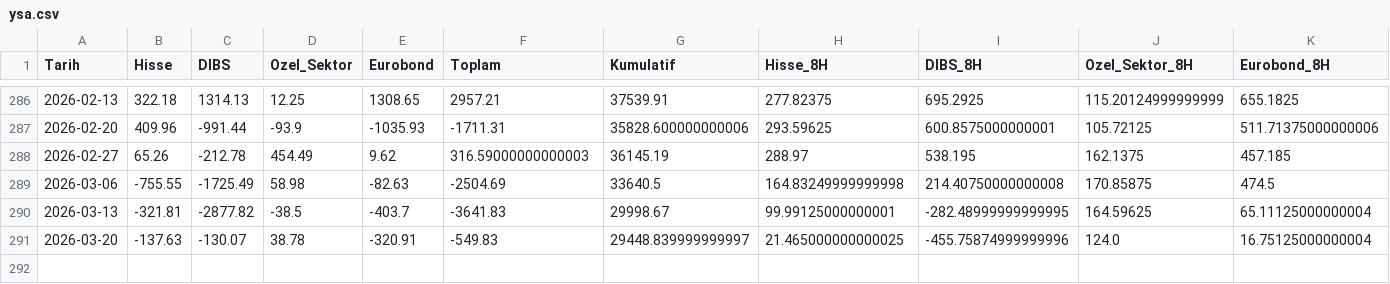
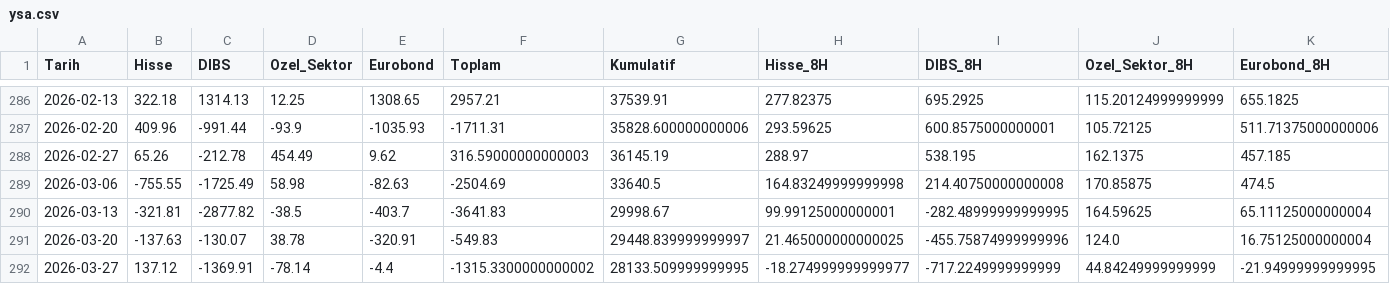
Before and after one commit to selimabi-sai/Sai-Makro, a CSV file: makro_data/ysa.csv, drawn as a sheet; only a part is shown, gaps mark what is left out; rows hold the shown columns only; the diff names each change by its address in the sheet, - before the commit and + after, or states it on an @@ line.

Commit message:
Refresh YSA weekly data

```diff
--- a/makro_data/ysa.csv
+++ b/makro_data/ysa.csv
+row 292: 2026-03-27 | 137.12 | -1369.91 | -78.14 | -4.4 | -1315.3300000000002 | 28133.509999999995 | -18.274999999999977 | -717.2249999999999 | 44.84249999999999 | -21.94999999999995
```
